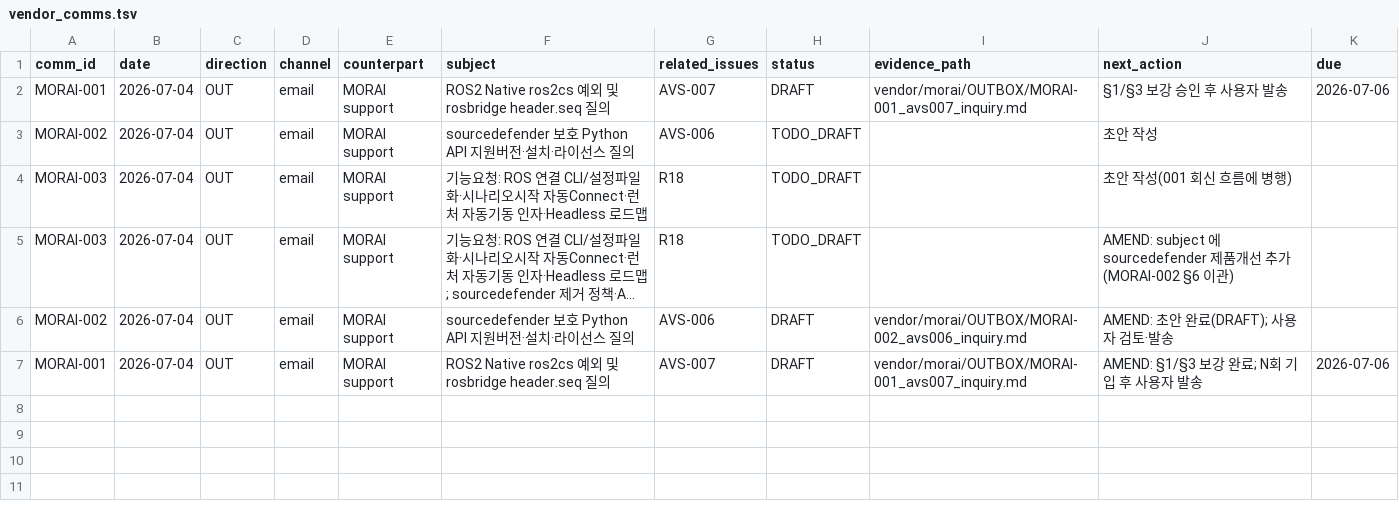
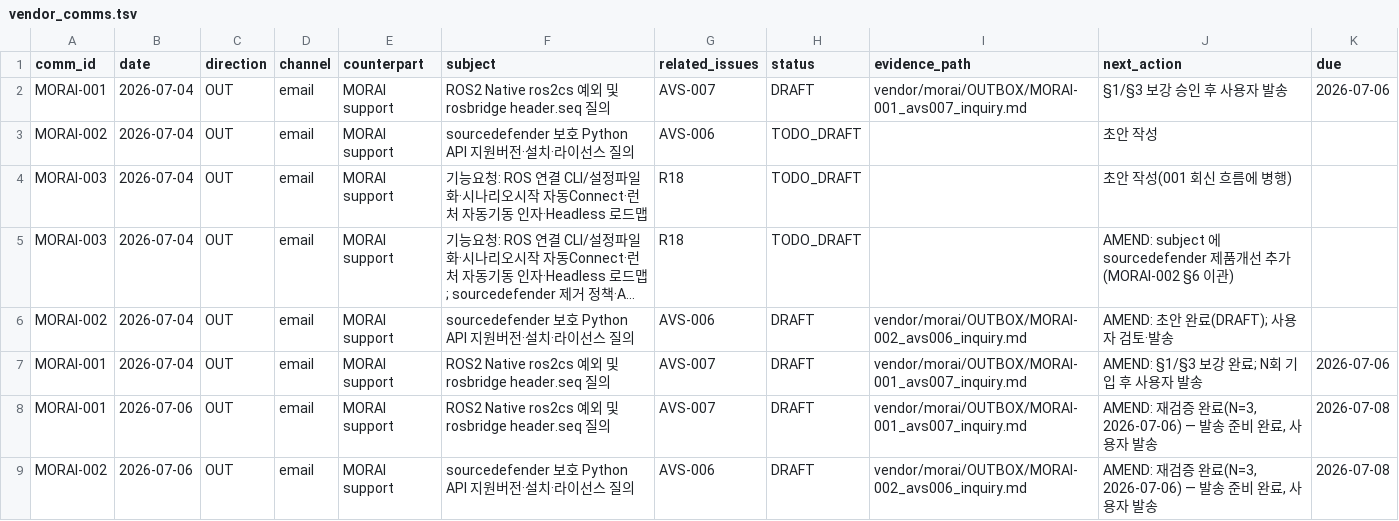
Before and after one commit to hjjung-katech/avstack-control, a TSV file: records/vendor_comms.tsv, drawn as a sheet; long unchanged cells end in ….

```diff
--- a/records/vendor_comms.tsv
+++ b/records/vendor_comms.tsv
@@ -7 +7,3 @@ MORAI-002	2026-07-04	OUT	email	MORAI support	sourcedefender 보호 Python API
 MORAI-001	2026-07-04	OUT	email	MORAI support	ROS2 Native ros2cs 예외 및 rosbridge header.seq 질의	AVS-007	DRAFT	vendor/morai/OUTBOX/MORAI-001_avs007_inquiry.md	AMEND: §1/§3 보강 완료; N회 기입 후 사용자 발송	2026-07-06
+MORAI-001	2026-07-06	OUT	email	MORAI support	ROS2 Native ros2cs 예외 및 rosbridge header.seq 질의	AVS-007	DRAFT	vendor/morai/OUTBOX/MORAI-001_avs007_inquiry.md	AMEND: 재검증 완료(N=3, 2026-07-06) — 발송 준비 완료, 사용자 발송	2026-07-08
+MORAI-002	2026-07-06	OUT	email	MORAI support	sourcedefender 보호 Python API 지원버전·설치·라이선스 질의	AVS-006	DRAFT	vendor/morai/OUTBOX/MORAI-002_avs006_inquiry.md	AMEND: 재검증 완료(N=3, 2026-07-06) — 발송 준비 완료, 사용자 발송	2026-07-08
```
Also changed, not shown: records/issues.tsv, 11 other files.
